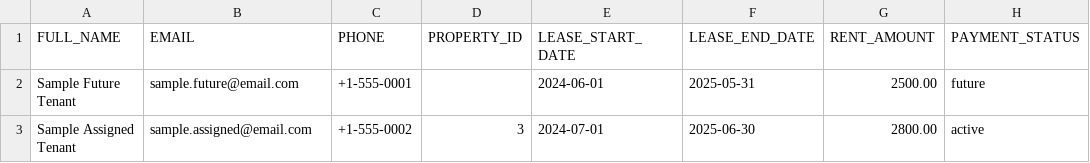
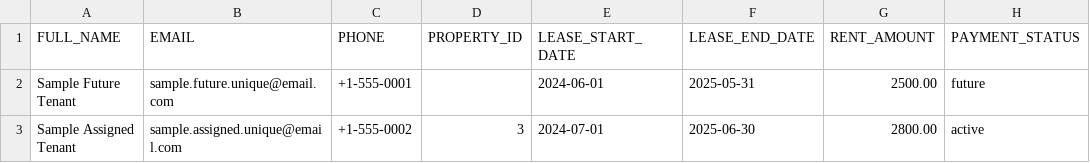
Before and after one commit to Tejas-ownexa/Ownexa, a CSV file: sample_tenant_import.csv, drawn as a sheet.

Commit message:
Implement comprehensive rental management system with outstanding balances
- Added new rental owner system (companies/organizations that own properties)
- Created Outstanding Balances page with filtering and detailed table view
- Added Rent Roll page with lease management functionality
- Added Rental Owners page with import/export capabilities
- Updated all routes to work with new rental owner system
- Enhanced tenant management with future tenant support
- Updated database schema for rental owner relationships
- Added sample data for testing all new features
- Fixed property and tenant filtering based on rental owner management
- Improved UI/UX with modern design and responsive layout

```diff
--- a/sample_tenant_import.csv
+++ b/sample_tenant_import.csv
@@ -1,3 +1,3 @@
 FULL_NAME,EMAIL,PHONE,PROPERTY_ID,LEASE_START_DATE,LEASE_END_DATE,RENT_AMOUNT,PAYMENT_STATUS
-"Sample Future Tenant","sample.future@email.com","+1-555-0001","","2024-06-01","2025-05-31","2500.00","future"
-"Sample Assigned Tenant","sample.assigned@email.com","+1-555-0002","3","2024-07-01","2025-06-30","2800.00","active"
+"Sample Future Tenant","sample.future.unique@email.com","+1-555-0001","","2024-06-01","2025-05-31","2500.00","future"
+"Sample Assigned Tenant","sample.assigned.unique@email.com","+1-555-0002","3","2024-07-01","2025-06-30","2800.00","active"
```
Also changed, not shown: 23 other files.
